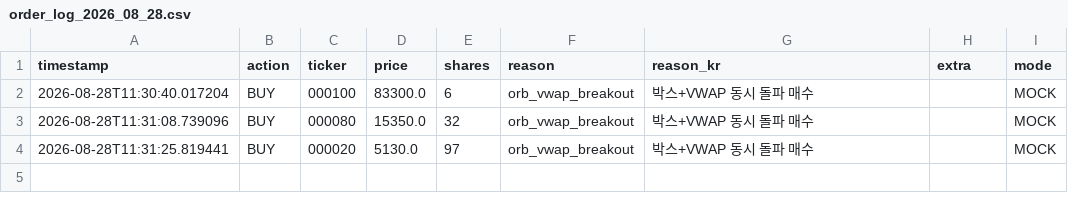
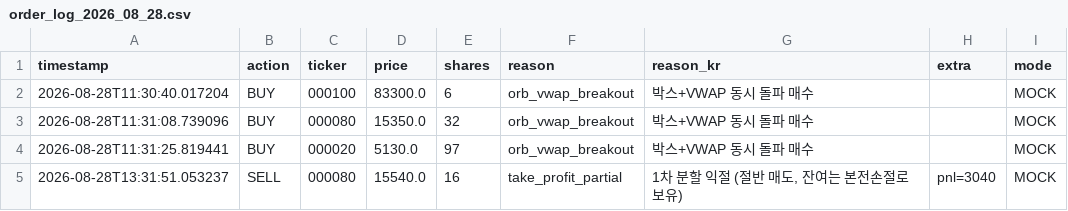
Before and after one commit to mypride5315/stocktraining, a CSV file: Order/order_log_2026_08_28.csv, drawn as a sheet.

```diff
--- a/Order/order_log_2026_08_28.csv
+++ b/Order/order_log_2026_08_28.csv
@@ -4 +4,2 @@
 2026-08-28T11:31:25.819441,BUY,000020,5130.0,97,orb_vwap_breakout,박스+VWAP 동시 돌파 매수,,MOCK
+2026-08-28T13:31:51.053237,SELL,000080,15540.0,16,take_profit_partial,"1차 분할 익절 (절반 매도, 잔여는 본전손절로 보유)",pnl=3040,MOCK
```
Also changed, not shown: 2 other files.
